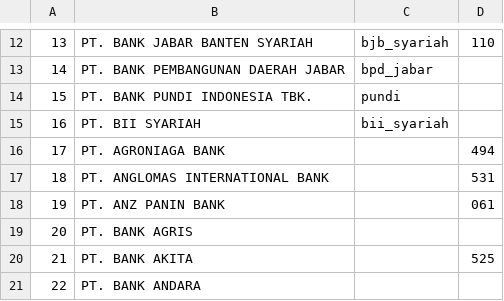
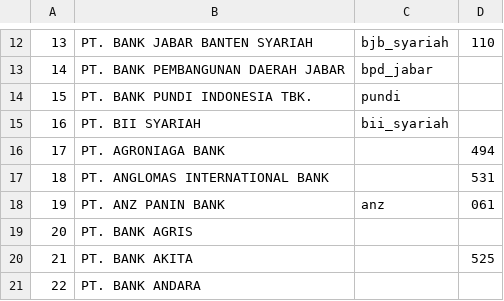
Before and after one commit to perlancar/gudangdata, a CSV file: table/idn_bank/data.csv, drawn as a sheet; only a part is shown, gaps mark what is left out.

Commit message:
+nickname untuk bank anz

```diff
--- a/table/idn_bank/data.csv
+++ b/table/idn_bank/data.csv
@@ -17,3 +17,3 @@
 18,PT. ANGLOMAS INTERNATIONAL BANK,,531
-19,PT. ANZ PANIN BANK,,061
+19,PT. ANZ PANIN BANK,anz,061
 20,PT. BANK AGRIS,,
```
